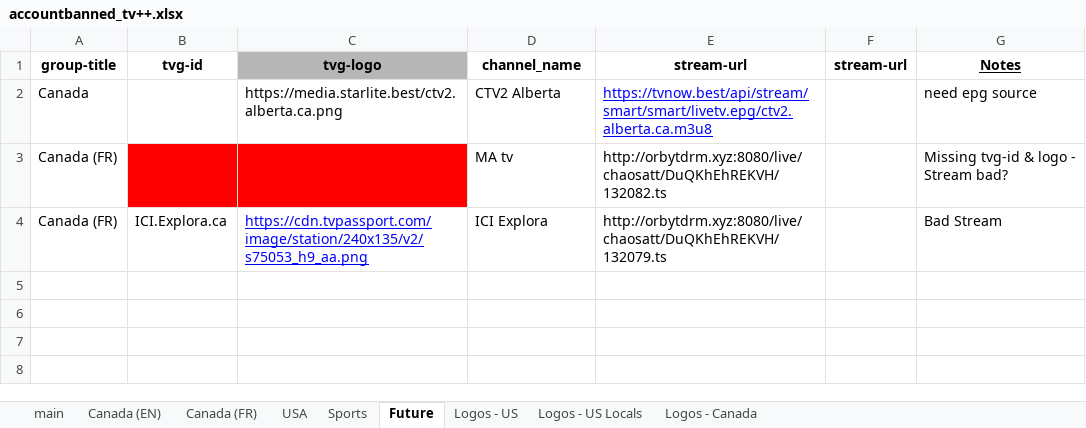
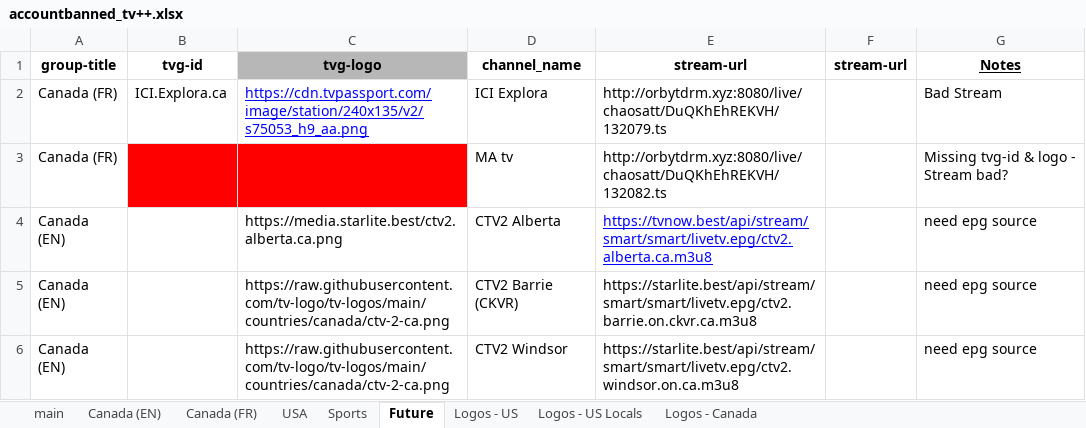
Before and after one commit to account-banned/tv_plusplus, an Excel workbook: accountbanned_tv++.xlsx, sheet Future, drawn as a sheet; values as stored, in another font and other column widths than the file's, no borders; charts and pictures and conditional formats not drawn; removed rows and columns are numbered as before the commit, all else as after; the diff names each change by its address in the sheet, - before the commit and + after, or states it on an @@ line.

```diff
--- a/accountbanned_tv++.xlsx (sheet Future)
+++ b/accountbanned_tv++.xlsx (sheet Future)
-row 2: Canada |  | https://media.starlite.best/ctv2.alberta.ca.png | CTV2 Alberta | https://tvnow.best/api/stream/smart/smart/livetv.epg/ctv2.alberta.ca.m3u8 |  | need epg source
@@ row 4 moved to row 2: Canada (FR) @@
+row 4: Canada (EN) |  | https://media.starlite.best/ctv2.alberta.ca.png | CTV2 Alberta | https://tvnow.best/api/stream/smart/smart/livetv.epg/ctv2.alberta.ca.m3u8 |  | need epg source
+row 5: Canada (EN) |  | https://raw.githubusercontent.com/tv-logo/tv-logos/main/countries/canada/ctv-2-ca.png | CTV2 Barrie (CKVR) | https://starlite.best/api/stream/smart/smart/livetv.epg/ctv2.barrie.on.ckvr.ca.m3u8 |  | need epg source
+row 6: Canada (EN) |  | https://raw.githubusercontent.com/tv-logo/tv-logos/main/countries/canada/ctv-2-ca.png | CTV2 Windsor | https://starlite.best/api/stream/smart/smart/livetv.epg/ctv2.windsor.on.ca.m3u8 |  | need epg source
```
Also changed, not shown: sheet main, sheet Canada (FR), sheet Canada (EN), 1 other file.
